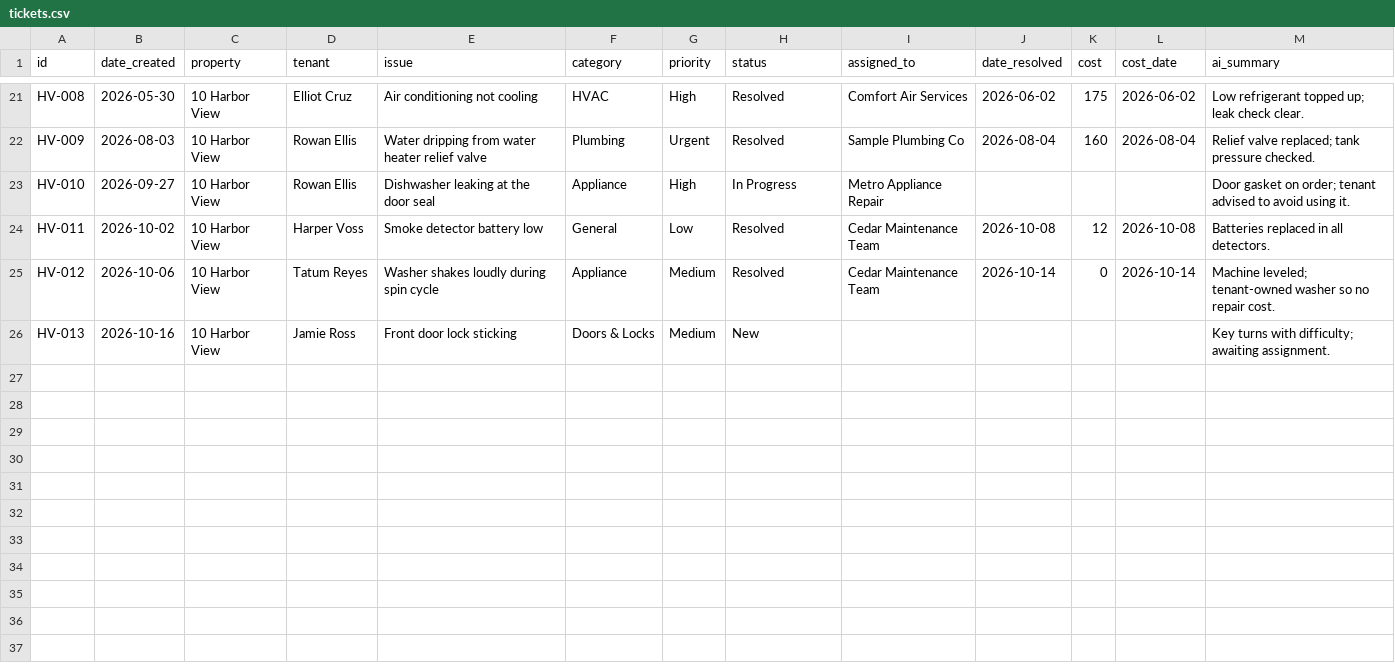
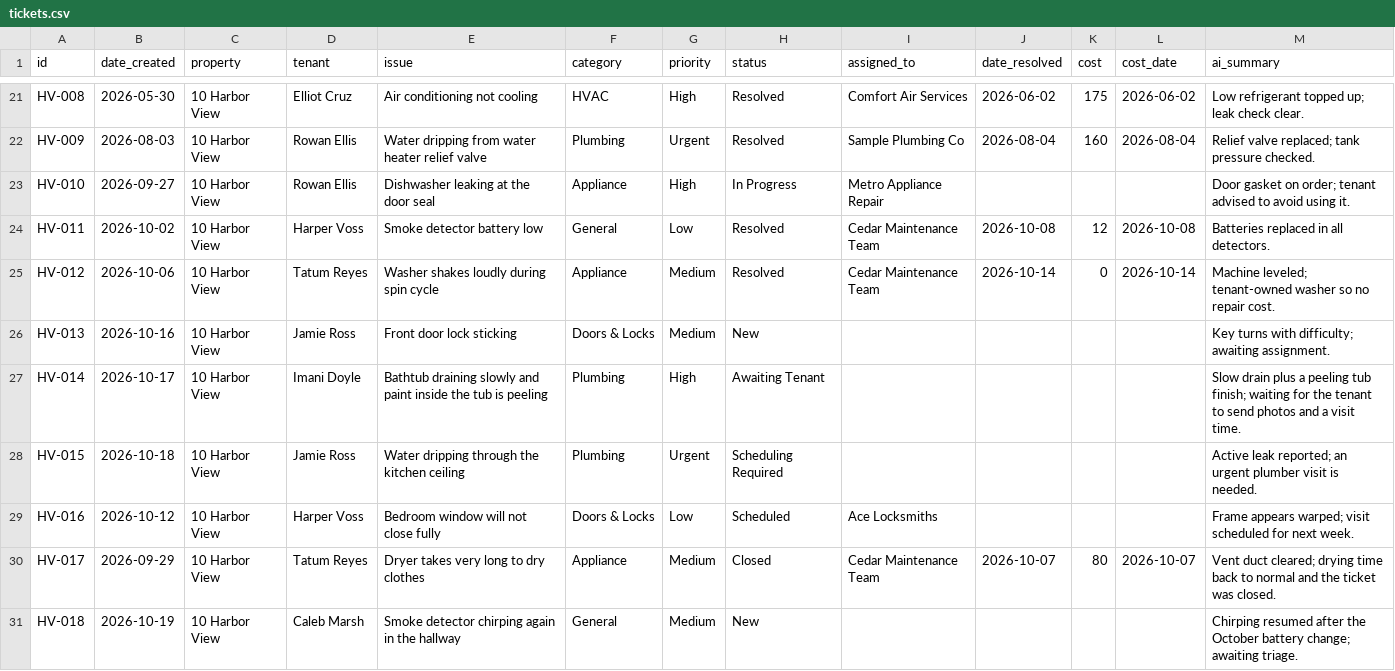
Before and after one commit to stavdayan-netizen/Dashboard-Practice, a CSV file: demo/tickets.csv, drawn as a sheet; only a part is shown, gaps mark what is left out.

```diff
--- a/demo/tickets.csv
+++ b/demo/tickets.csv
@@ -26 +26,6 @@ HV-012,2026-10-06,10 Harbor View,Tatum Reyes,Washer shakes loudly during spin cy
 HV-013,2026-10-16,10 Harbor View,Jamie Ross,Front door lock sticking,Doors & Locks,Medium,New,,,,,Key turns with difficulty; awaiting assignment.
+HV-014,2026-10-17,10 Harbor View,Imani Doyle,Bathtub draining slowly and paint inside the tub is peeling,Plumbing,High,Awaiting Tenant,,,,,Slow drain plus a peeling tub finish; waiting for the tenant to send photos and a visit time.
+HV-015,2026-10-18,10 Harbor View,Jamie Ross,Water dripping through the kitchen ceiling,Plumbing,Urgent,Scheduling Required,,,,,Active leak reported; an urgent plumber visit is needed.
+HV-016,2026-10-12,10 Harbor View,Harper Voss,Bedroom window will not close fully,Doors & Locks,Low,Scheduled,Ace Locksmiths,,,,Frame appears warped; visit scheduled for next week.
+HV-017,2026-09-29,10 Harbor View,Tatum Reyes,Dryer takes very long to dry clothes,Appliance,Medium,Closed,Cedar Maintenance Team,2026-10-07,80,2026-10-07,Vent duct cleared; drying time back to normal and the ticket was closed.
+HV-018,2026-10-19,10 Harbor View,Caleb Marsh,Smoke detector chirping again in the hallway,General,Medium,New,,,,,Chirping resumed after the October battery change; awaiting triage.
```
Also changed, not shown: 14 other files.
